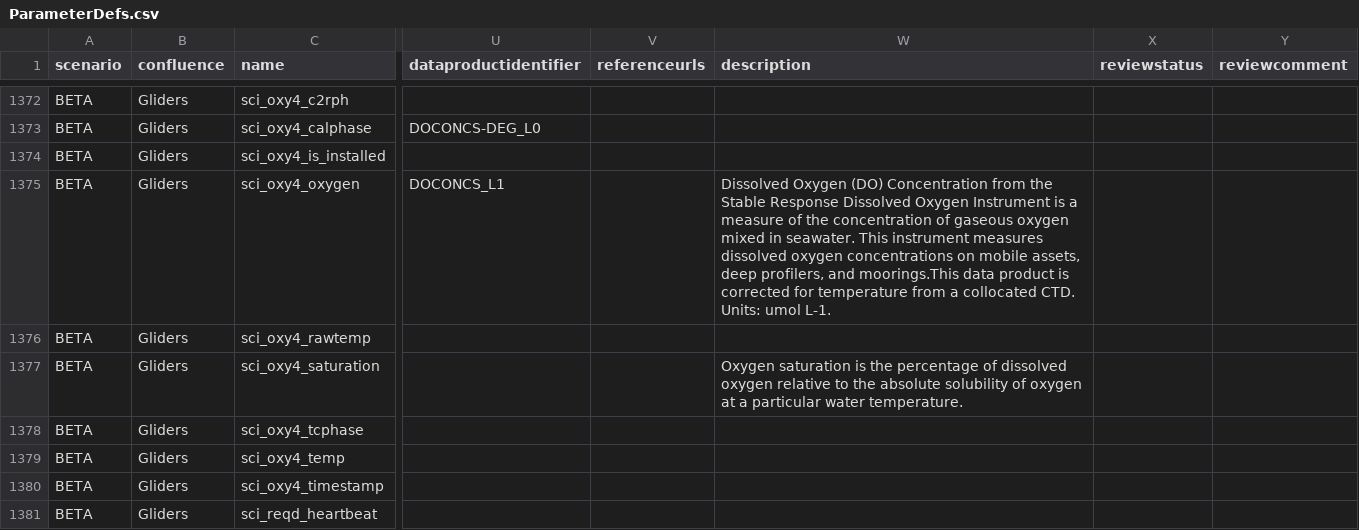
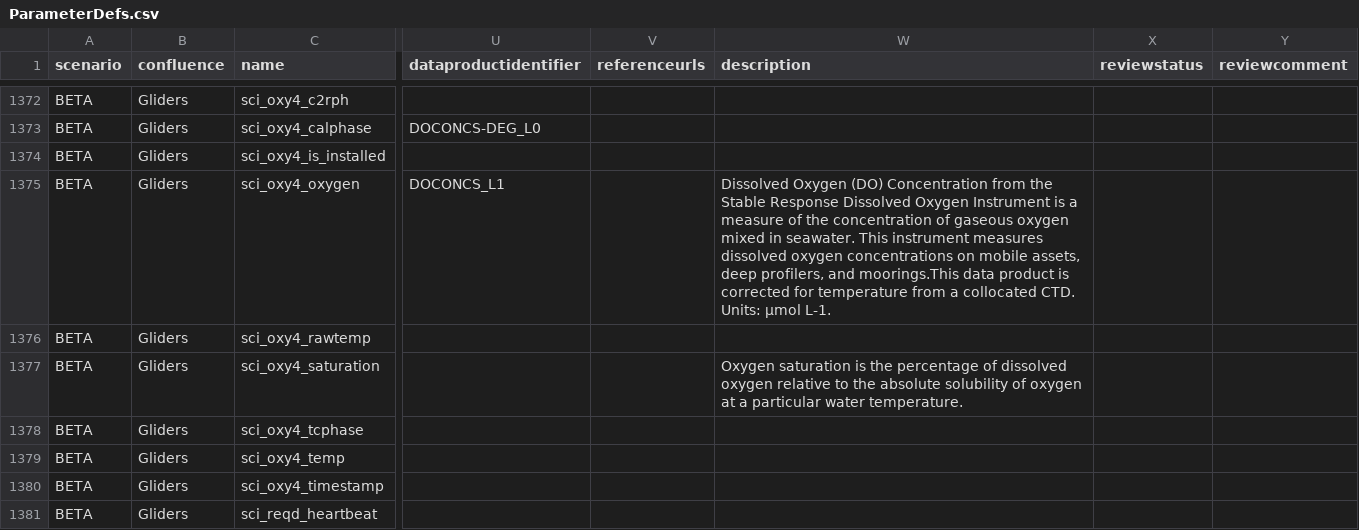
Before and after one commit to oceanobservatories/preload-database, a CSV file: csv/ParameterDefs.csv, drawn as a sheet; only a part is shown, gaps mark what is left out; the diff covers the shown part only; the diff names each change by its address in the sheet, - before the commit and + after, or states it on an @@ line.

Commit message:
Changed umol to µmol in descriptions

```diff
--- a/csv/ParameterDefs.csv
+++ b/csv/ParameterDefs.csv
-W1375 (description): …CTD. Units: umol L-1.
+W1375 (description): …CTD. Units: µmol L-1.
```
Also changed, not shown: 24 edited cells elsewhere in this file.
